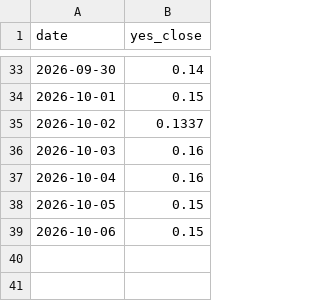
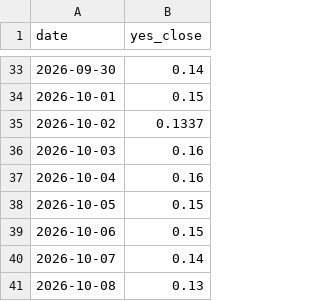
Before and after one commit to StefanIsMe/worldsitrep-leadlag, a CSV file: market.csv, drawn as a sheet; only a part is shown, gaps mark what is left out; the diff names each change by its address in the sheet, - before the commit and + after, or states it on an @@ line.

```diff
--- a/market.csv
+++ b/market.csv
+row 40: 2026-10-07 | 0.14
+row 41: 2026-10-08 | 0.13
```
Also changed, not shown: 3 other files.
